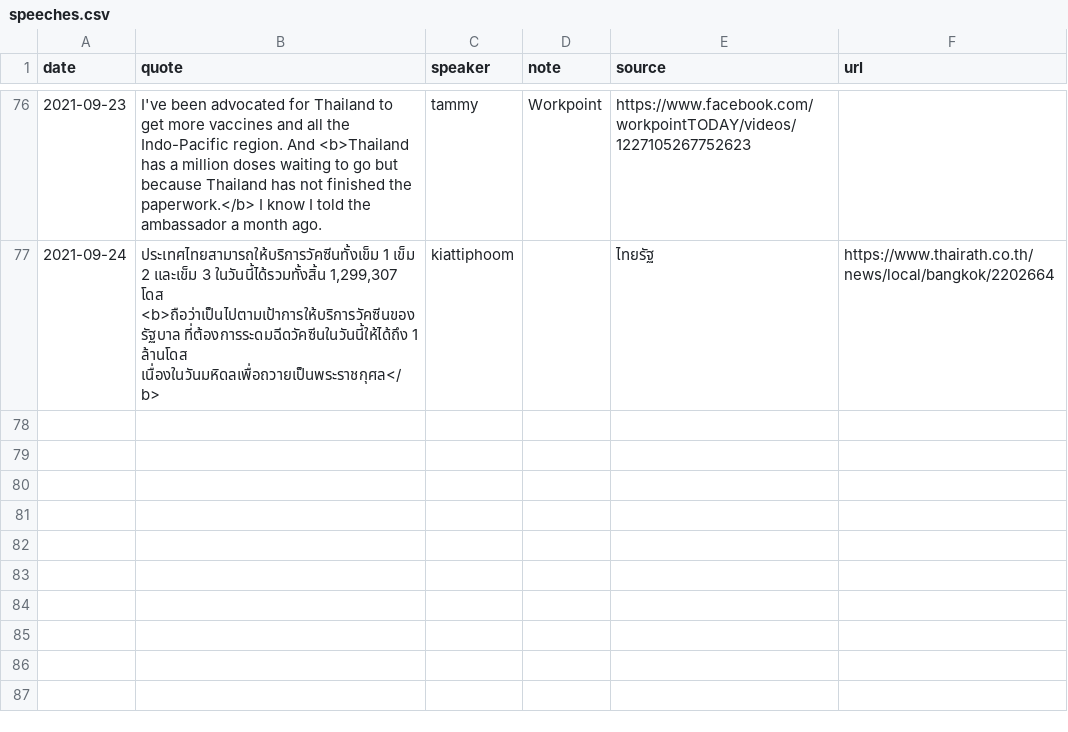
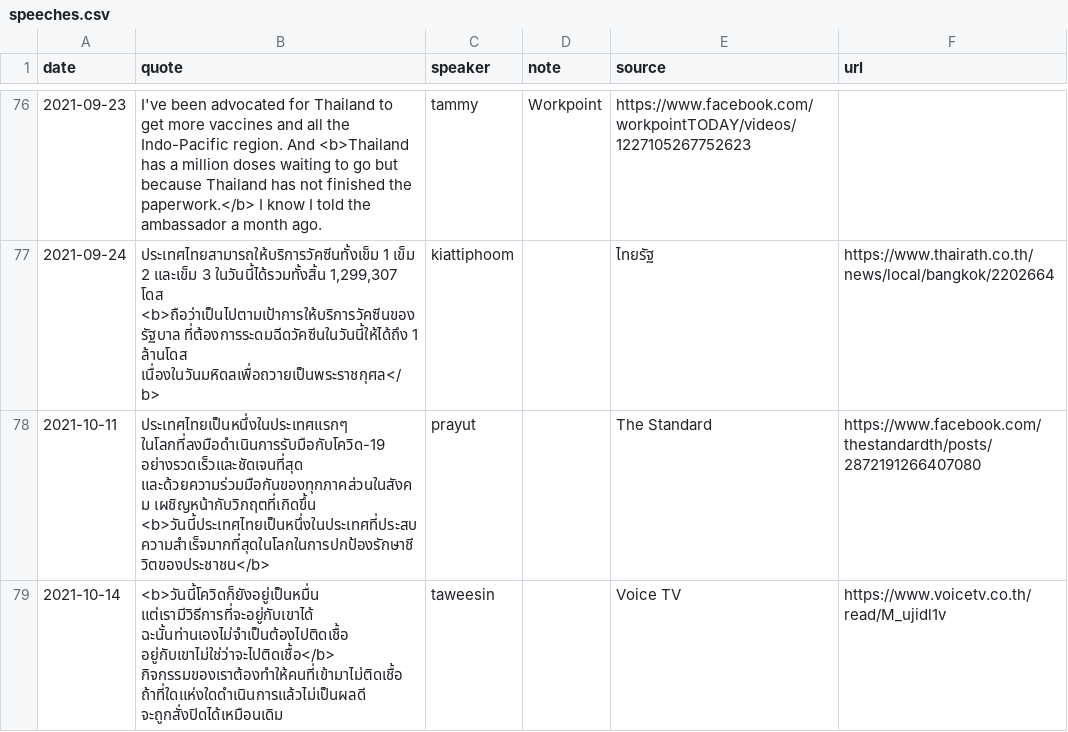
Before and after one commit to Th1nkK1D/ordinaryunfold, a CSV file: src/data/th-covid-speech/speeches.csv, drawn as a sheet; only a part is shown, gaps mark what is left out; the diff names each change by its address in the sheet, - before the commit and + after, or states it on an @@ line.

Commit message:
Update covid data and speeches

```diff
--- a/src/data/th-covid-speech/speeches.csv
+++ b/src/data/th-covid-speech/speeches.csv
+row 78: 2021-10-11 | ประเทศไทยเป็นหนึ่งในประเทศแรกๆ ในโลกที่ลงมือดำเนินการรับมือกับโควิด-19 อย่างรวดเร็วและชัดเจนที่สุด และด้วยความร่วมมือกันของทุกภาคส่วนในสังคม เผชิญหน้ากับวิกฤตที่เกิดขึ้น <b>วันนี้ประเทศไทยเป็นหนึ่งในประเทศที่ประสบความสำเร็จมากที่สุดในโลกในการปกป้องรักษาชีวิตของประชาชน</b> | prayut |  | The Standard | https://www.facebook.com/thestandardth/posts/2872191266407080
+row 79: 2021-10-14 | <b>วันนี้โควิดก็ยังอยู่เป็นหมื่น แต่เรามีวิธีการที่จะอยู่กับเขาได้ ฉะนั้นท่านเองไม่จำเป็นต้องไปติดเชื้อ อยู่กับเขาไม่ใช่ว่าจะไปติดเชื้อ</b> กิจกรรมของเราต้องทำให้คนที่เข้ามาไม่ติดเชื้อ ถ้าที่ใดแห่งใดดำเนินการแล้วไม่เป็นผลดี จะถูกสั่งปิดได้เหมือนเดิม | taweesin |  | Voice TV | https://www.voicetv.co.th/read/M_ujidl1v
```
Also changed, not shown: 1 other file.
